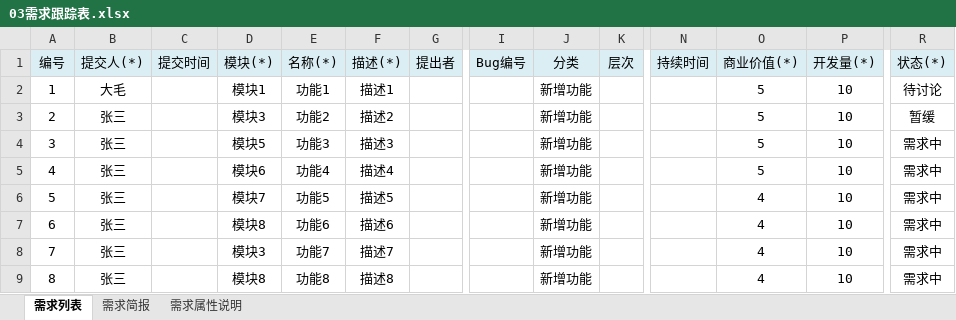
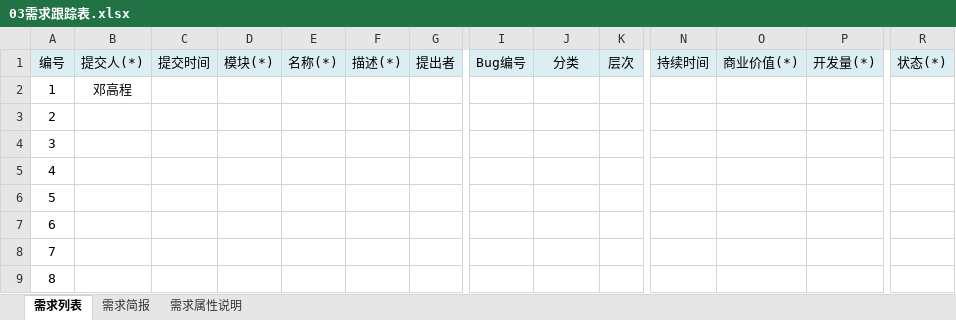
Before and after one commit to GaaraDGC/project_D, an Excel workbook: 01需求池/03需求跟踪表.xlsx, sheet 需求列表, drawn as a sheet; only a part is shown, gaps mark what is left out; values as stored, in another font and other column widths than the file's, no borders; conditional formats not drawn; removed rows and columns are numbered as before the commit, all else as after; rows hold the shown columns only; the diff covers the shown part only; the diff names each change by its address in the sheet, - before the commit and + after, or states it on an @@ line.

```diff
--- a/01需求池/03需求跟踪表.xlsx (sheet 需求列表)
+++ b/01需求池/03需求跟踪表.xlsx (sheet 需求列表)
-row 2: 1 | 大毛 |  | 模块1 | 功能1 | 描述1 |  |  | 新增功能 |  |  | 5 | 10 | 待讨论
+row 2: 1 | 邓高程
-B3:B9: 张三
+B3:B9: (empty)
-D3: 模块3
+D3: (empty)
-E3: 功能2
+E3: (empty)
-F3: 描述2
+F3: (empty)
-J3:J9: 新增功能
+J3:J9: (empty)
-O3:O5: 5
+O3:O5: (empty)
-P3:P9: 10
+P3:P9: (empty)
-R3: 暂缓
+R3: (empty)
-D4: 模块5
+D4: (empty)
-E4: 功能3
+E4: (empty)
-F4: 描述3
+F4: (empty)
-R4:R9: 需求中
+R4:R9: (empty)
-D5: 模块6
+D5: (empty)
-E5: 功能4
+E5: (empty)
-F5: 描述4
+F5: (empty)
-D6: 模块7
+D6: (empty)
-E6: 功能5
+E6: (empty)
-F6: 描述5
+F6: (empty)
-O6:O9: 4
+O6:O9: (empty)
-D7: 模块8
+D7: (empty)
-E7: 功能6
+E7: (empty)
-F7: 描述6
+F7: (empty)
-D8: 模块3
+D8: (empty)
-E8: 功能7
+E8: (empty)
-F8: 描述7
+F8: (empty)
-D9: 模块8
+D9: (empty)
-E9: 功能8
+E9: (empty)
-F9: 描述8
+F9: (empty)
```
Also changed, not shown: 1 added row and 176 edited cells elsewhere in this sheet, sheet 需求简报, 40 other files.
